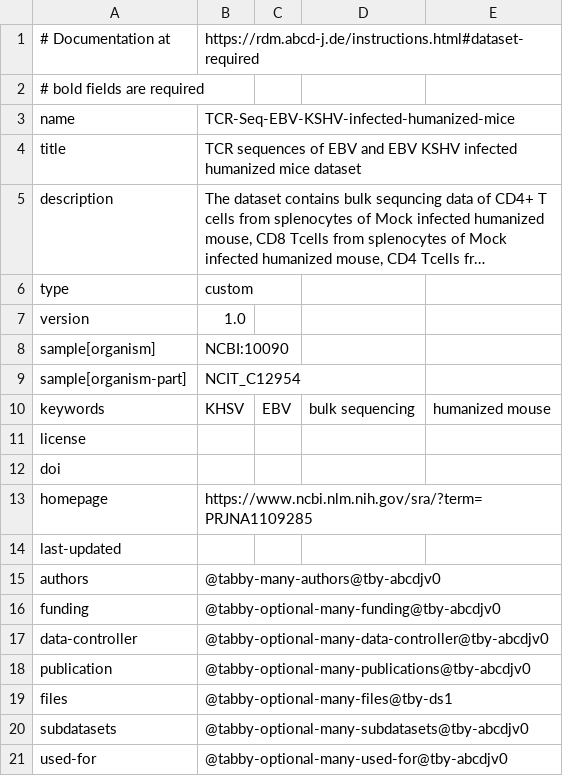
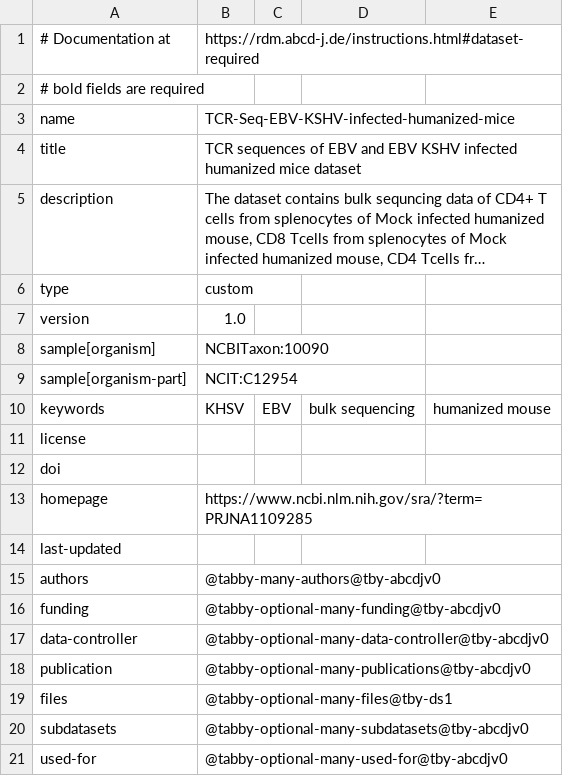
Before and after one commit to abcd-j/data, a TSV file: UKD/TCR-Seq-EBV-KSHV-infected-humanized-mice/dataset@tby-abcdjv0.tsv, drawn as a sheet; long unchanged cells end in ….

```diff
--- a/UKD/TCR-Seq-EBV-KSHV-infected-humanized-mice/dataset@tby-abcdjv0.tsv
+++ b/UKD/TCR-Seq-EBV-KSHV-infected-humanized-mice/dataset@tby-abcdjv0.tsv
@@ -7,4 +7,4 @@ type	custom
 version	1.0
-sample[organism]	NCBI:10090
-sample[organism-part]	NCIT_C12954
+sample[organism]	NCBITaxon:10090
+sample[organism-part]	NCIT:C12954
 keywords	KHSV	EBV	bulk sequencing	humanized mouse
```
Also changed, not shown: UKD/CD20-MS-IR-bulk-Seq/dataset@tby-abcdjv0.tsv, UKD/CD52-MS-IR-bulk-Seq/dataset@tby-abcdjv0.tsv, 2 other files.
